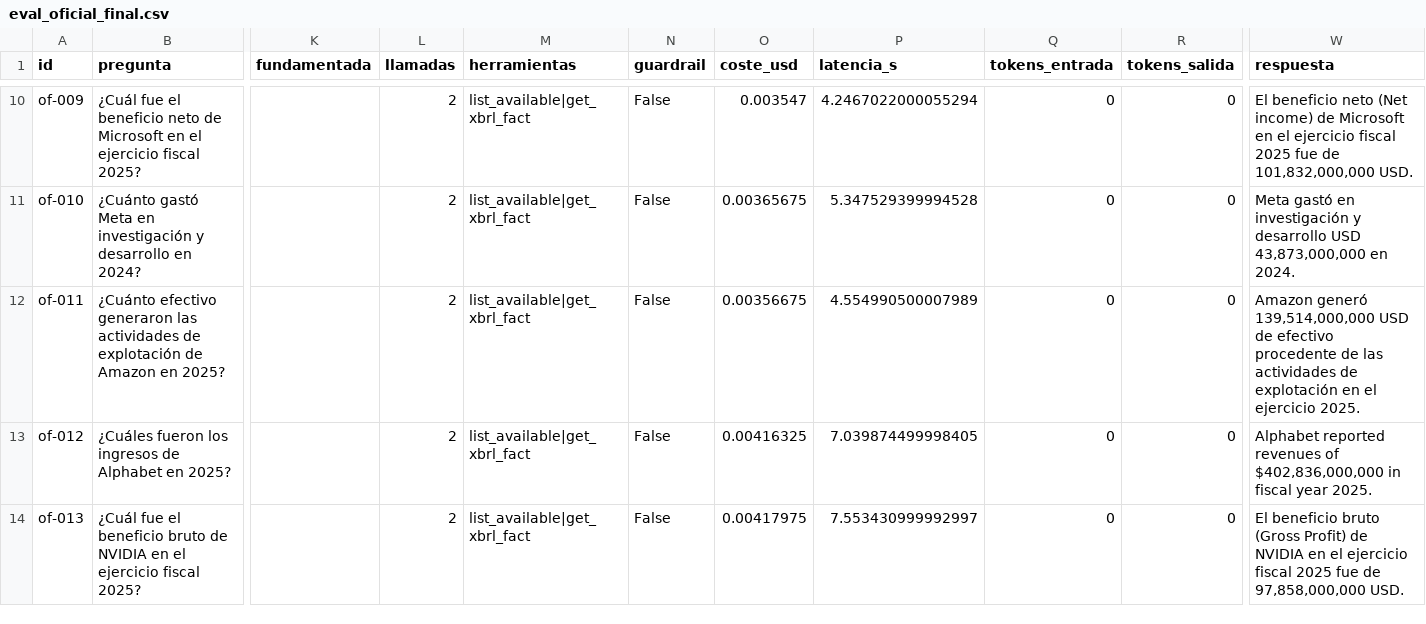
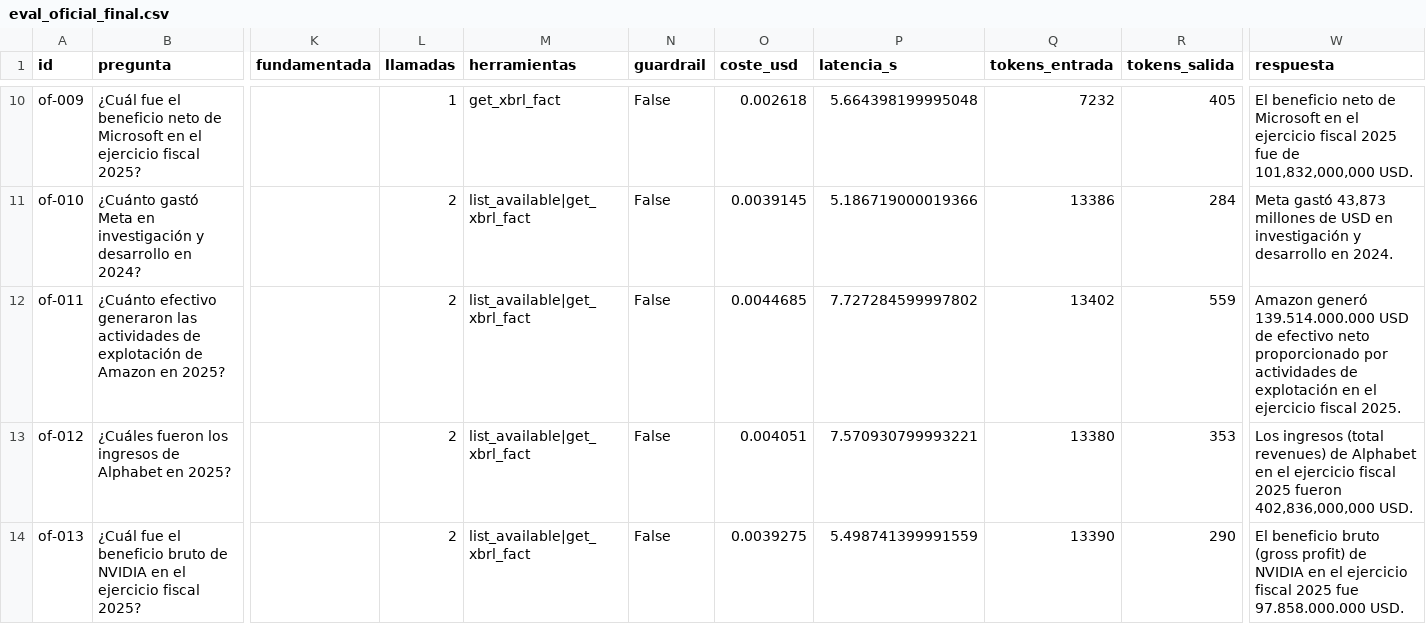
Before and after one commit to ALBERELVIS/Taller-NLP, a CSV file: resultados/eval_oficial_final.csv, drawn as a sheet; only a part is shown, gaps mark what is left out; the diff covers the shown part only; the diff names each change by its address in the sheet, - before the commit and + after, or states it on an @@ line.

```diff
--- a/resultados/eval_oficial_final.csv
+++ b/resultados/eval_oficial_final.csv
-L10 (llamadas): 2
+L10 (llamadas): 1
-M10 (herramientas): list_available|get_xbrl_fact
+M10 (herramientas): get_xbrl_fact
-O10 (coste_usd): 0.003547
+O10 (coste_usd): 0.002618
-P10 (latencia_s): 4.2467022000055294
+P10 (latencia_s): 5.664398199995048
-Q10 (tokens_entrada): 0
+Q10 (tokens_entrada): 7232
-R10 (tokens_salida): 0
+R10 (tokens_salida): 405
-W10 (respuesta): …beneficio neto (Net income) de Microsoft…
+W10 (respuesta): …beneficio neto de Microsoft…
-O11 (coste_usd): 0.00365675
+O11 (coste_usd): 0.0039145
-P11 (latencia_s): 5.347529399994528
+P11 (latencia_s): 5.186719000019366
-Q11 (tokens_entrada): 0
+Q11 (tokens_entrada): 13386
-R11 (tokens_salida): 0
+R11 (tokens_salida): 284
-W11 (respuesta): Meta gastó en investigación y desarrollo USD 43,873,000,000 en 2024.
+W11 (respuesta): Meta gastó 43,873 millones de USD en investigación y desarrollo en 2024.
-O12 (coste_usd): 0.00356675
+O12 (coste_usd): 0.0044685
-P12 (latencia_s): 4.554990500007989
+P12 (latencia_s): 7.727284599997802
-Q12 (tokens_entrada): 0
+Q12 (tokens_entrada): 13402
-R12 (tokens_salida): 0
+R12 (tokens_salida): 559
-W12 (respuesta): Amazon generó 139,514,000,000 USD de efectivo procedente de las actividades de explotación en el ejercicio 2025.
+W12 (respuesta): Amazon generó 139.514.000.000 USD de efectivo neto proporcionado por actividades de explotación en el ejercicio fiscal 2025.
-O13 (coste_usd): 0.00416325
+O13 (coste_usd): 0.004051
-P13 (latencia_s): 7.039874499998405
+P13 (latencia_s): 7.570930799993221
-Q13 (tokens_entrada): 0
+Q13 (tokens_entrada): 13380
-R13 (tokens_salida): 0
+R13 (tokens_salida): 353
-W13 (respuesta): Alphabet reported revenues of $402,836,000,000 in fiscal year 2025.
+W13 (respuesta): Los ingresos (total revenues) de Alphabet en el ejercicio fiscal 2025 fueron 402,836,000,000 USD.
-O14 (coste_usd): 0.00417975
+O14 (coste_usd): 0.0039275
-P14 (latencia_s): 7.553430999992997
+P14 (latencia_s): 5.498741399991559
-Q14 (tokens_entrada): 0
+Q14 (tokens_entrada): 13390
-R14 (tokens_salida): 0
+R14 (tokens_salida): 290
-W14 (respuesta): …beneficio bruto (Gross Profit) de NVIDIA en el ejercicio fiscal 2025 fue de 97,858,000,000 USD.
+W14 (respuesta): …beneficio bruto (gross profit) de NVIDIA en el ejercicio fiscal 2025 fue 97.858.000.000 USD.
```
Also changed, not shown: 104 edited cells elsewhere in this file, resultados/eval_ausencias_final.csv, resultados/eval_propio_final.csv, 21 other files.
